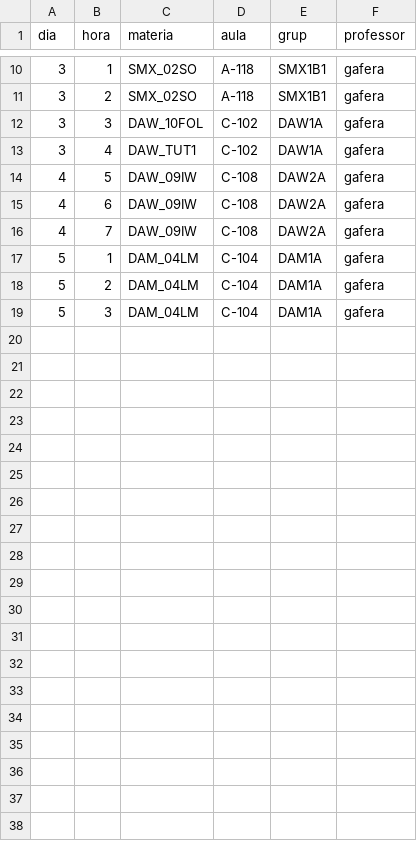
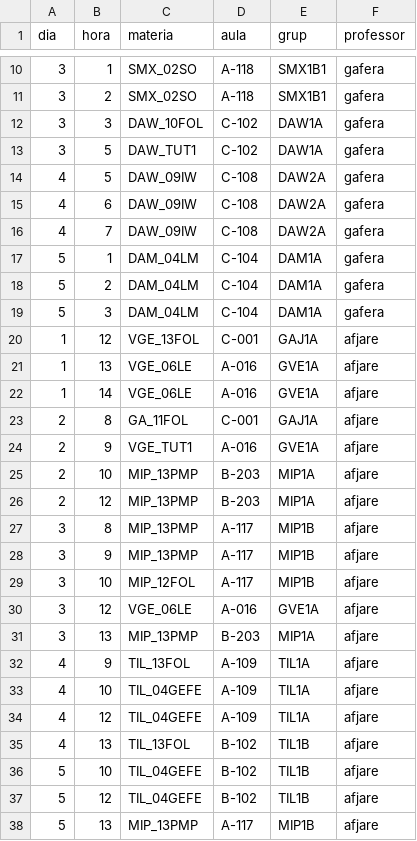
Before and after one commit to BFG9Kappa/projectevrj, a CSV file: dataSeeders/horarisData.csv, drawn as a sheet; only a part is shown, gaps mark what is left out.

Commit message:
up dataseeder, profe tarde

```diff
--- a/dataSeeders/horarisData.csv
+++ b/dataSeeders/horarisData.csv
@@ -12,3 +12,3 @@ dia,hora,materia,aula,grup,professor
 3,3,DAW_10FOL,C-102,DAW1A,gafera
-3,4,DAW_TUT1,C-102,DAW1A,gafera
+3,5,DAW_TUT1,C-102,DAW1A,gafera
 4,5,DAW_09IW,C-108,DAW2A,gafera
@@ -19 +19,20 @@ dia,hora,materia,aula,grup,professor
 5,3,DAM_04LM,C-104,DAM1A,gafera
+1,12,VGE_13FOL,C-001,GAJ1A,afjare
+1,13,VGE_06LE,A-016,GVE1A,afjare
+1,14,VGE_06LE,A-016,GVE1A,afjare
+2,8,GA_11FOL,C-001,GAJ1A,afjare
+2,9,VGE_TUT1,A-016,GVE1A,afjare
+2,10,MIP_13PMP,B-203,MIP1A,afjare
+2,12,MIP_13PMP,B-203,MIP1A,afjare
+3,8,MIP_13PMP,A-117,MIP1B,afjare
+3,9,MIP_13PMP,A-117,MIP1B,afjare
+3,10,MIP_12FOL,A-117,MIP1B,afjare
+3,12,VGE_06LE,A-016,GVE1A,afjare
+3,13,MIP_13PMP,B-203,MIP1A,afjare
+4,9,TIL_13FOL,A-109,TIL1A,afjare
+4,10,TIL_04GEFE,A-109,TIL1A,afjare
+4,12,TIL_04GEFE,A-109,TIL1A,afjare
+4,13,TIL_13FOL,B-102,TIL1B,afjare
+5,10,TIL_04GEFE,B-102,TIL1B,afjare
+5,12,TIL_04GEFE,B-102,TIL1B,afjare
+5,13,MIP_13PMP,A-117,MIP1B,afjare
```
